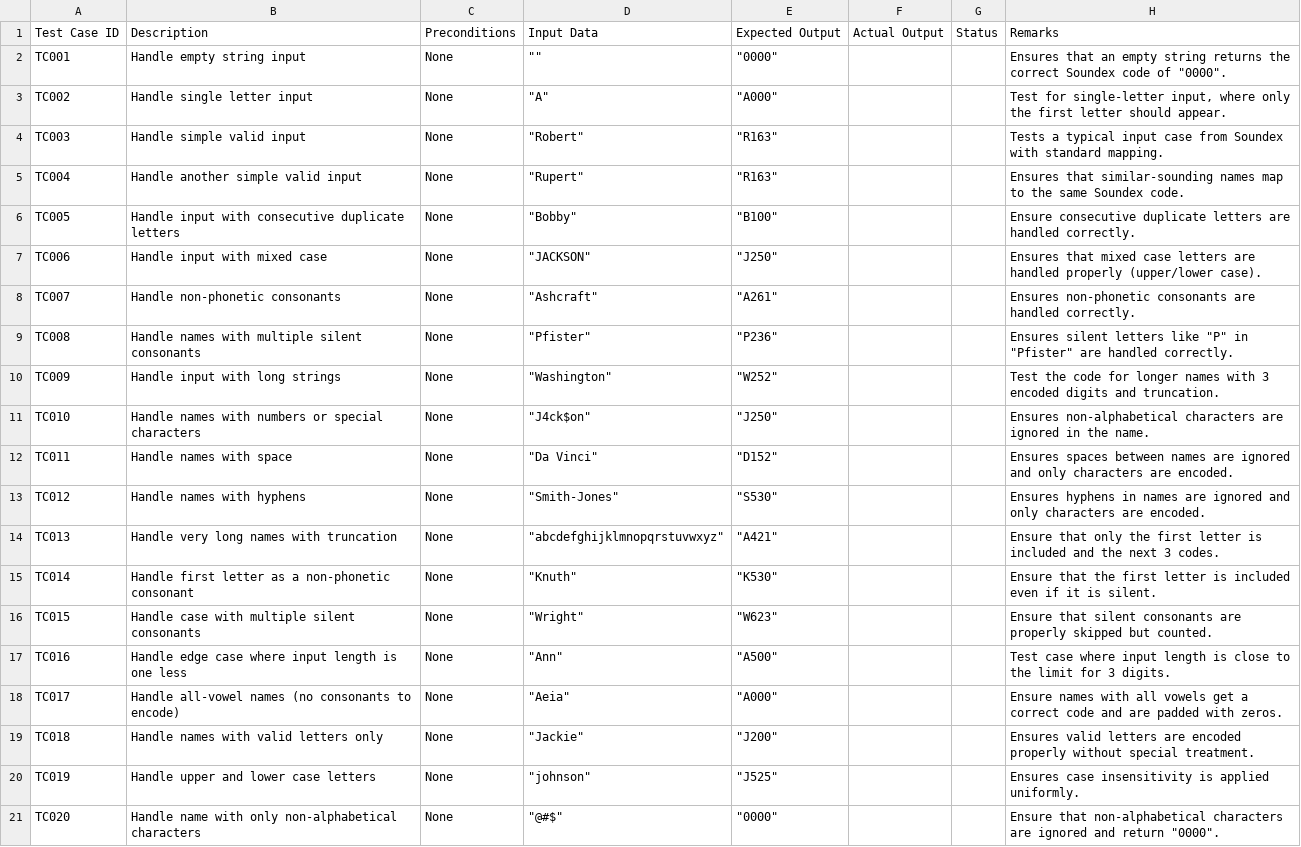
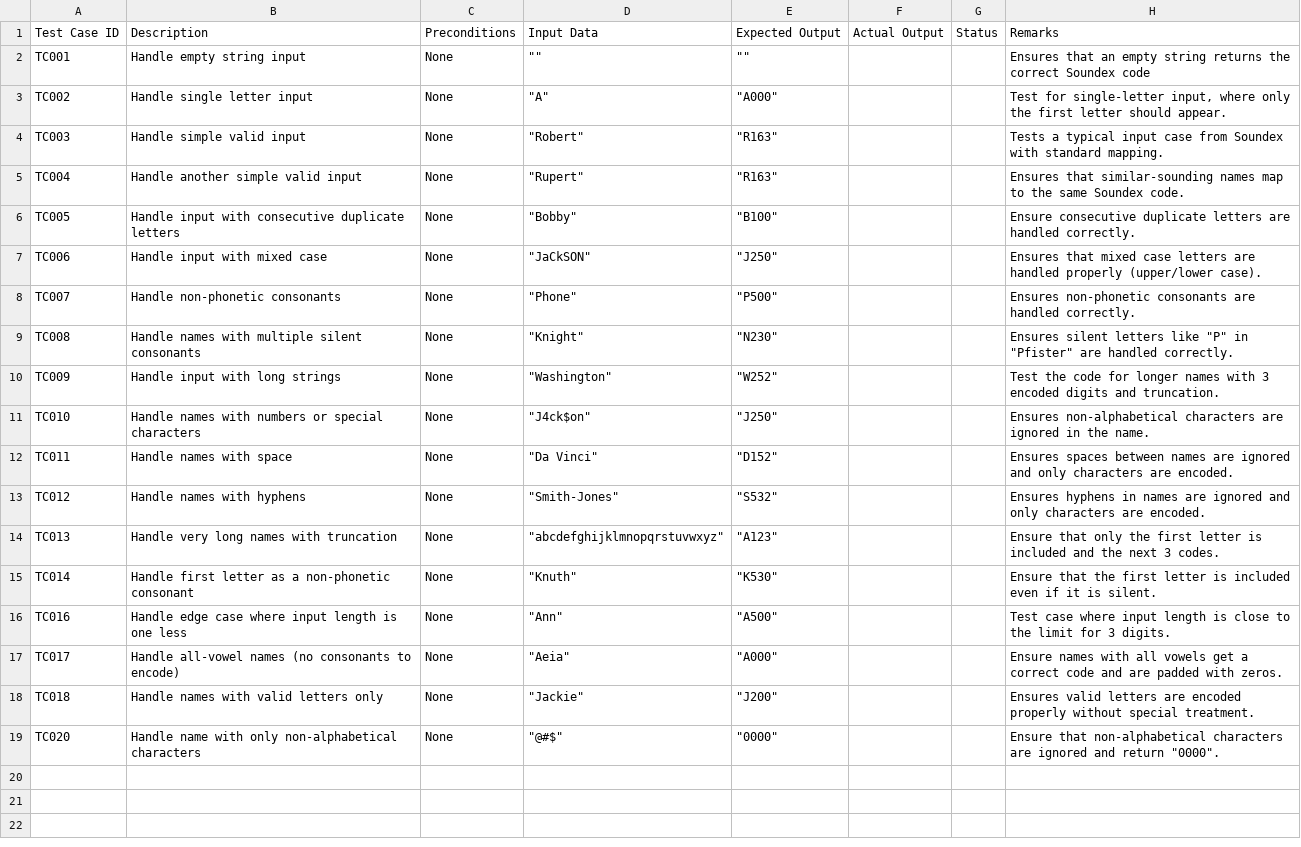
Before and after one commit to tts-tcq-2024/build-safety-net-in-cpp-pradeepleo, a CSV file: TestSpecification.csv, drawn as a sheet.

Commit message:
Update TestSpecification.csv

```diff
--- a/TestSpecification.csv
+++ b/TestSpecification.csv
@@ -1,3 +1,3 @@
 Test Case ID,Description,Preconditions,Input Data,Expected Output,Actual Output,Status,Remarks
-TC001,Handle empty string input,None,"""""","""0000""",,,"Ensures that an empty string returns the correct Soundex code of ""0000""."
+TC001,Handle empty string input,None,"""""","""""",,,"Ensures that an empty string returns the correct Soundex code "
 TC002,Handle single letter input,None,"""A""","""A000""",,,"Test for single-letter input, where only the first letter should appear."
@@ -6,5 +6,5 @@ TC004,Handle another simple valid input,None,"""Rupert""","""R163""",,,Ensures t
 TC005,Handle input with consecutive duplicate letters,None,"""Bobby""","""B100""",,,Ensure consecutive duplicate letters are handled correctly.
-TC006,Handle input with mixed case,None,"""JACKSON""","""J250""",,,Ensures that mixed case letters are handled properly (upper/lower case).
-TC007,Handle non-phonetic consonants,None,"""Ashcraft""","""A261""",,,Ensures non-phonetic consonants are handled correctly.
-TC008,Handle names with multiple silent consonants,None,"""Pfister""","""P236""",,,"Ensures silent letters like ""P"" in ""Pfister"" are handled correctly."
+TC006,Handle input with mixed case,None,"""JaCkSON""","""J250""",,,Ensures that mixed case letters are handled properly (upper/lower case).
+TC007,Handle non-phonetic consonants,None,"""Phone""","""P500""",,,Ensures non-phonetic consonants are handled correctly.
+TC008,Handle names with multiple silent consonants,None,"""Knight""","""N230""",,,"Ensures silent letters like ""P"" in ""Pfister"" are handled correctly."
 TC009,Handle input with long strings,None,"""Washington""","""W252""",,,Test the code for longer names with 3 encoded digits and truncation.
@@ -12,6 +12,5 @@ TC010,Handle names with numbers or special characters,None,"""J4ck$on""","""J250
 TC011,Handle names with space,None,"""Da Vinci""","""D152""",,,Ensures spaces between names are ignored and only characters are encoded.
-TC012,Handle names with hyphens,None,"""Smith-Jones""","""S530""",,,Ensures hyphens in names are ignored and only characters are encoded.
-TC013,Handle very long names with truncation,None,"""abcdefghijklmnopqrstuvwxyz""","""A421""",,,Ensure that only the first letter is included and the next 3 codes.
+TC012,Handle names with hyphens,None,"""Smith-Jones""","""S532""",,,Ensures hyphens in names are ignored and only characters are encoded.
+TC013,Handle very long names with truncation,None,"""abcdefghijklmnopqrstuvwxyz""","""A123""",,,Ensure that only the first letter is included and the next 3 codes.
 TC014,Handle first letter as a non-phonetic consonant,None,"""Knuth""","""K530""",,,Ensure that the first letter is included even if it is silent.
-TC015,Handle case with multiple silent consonants,None,"""Wright""","""W623""",,,Ensure that silent consonants are properly skipped but counted.
 TC016,Handle edge case where input length is one less,None,"""Ann""","""A500""",,,Test case where input length is close to the limit for 3 digits.
@@ -19,3 +18,2 @@ TC017,Handle all-vowel names (no consonants to encode),None,"""Aeia""","""A000""
 TC018,Handle names with valid letters only,None,"""Jackie""","""J200""",,,Ensures valid letters are encoded properly without special treatment.
-TC019,Handle upper and lower case letters,None,"""johnson""","""J525""",,,Ensures case insensitivity is applied uniformly.
 TC020,Handle name with only non-alphabetical characters,None,"""@#$""","""0000""",,,"Ensure that non-alphabetical characters are ignored and return ""0000""."
```
